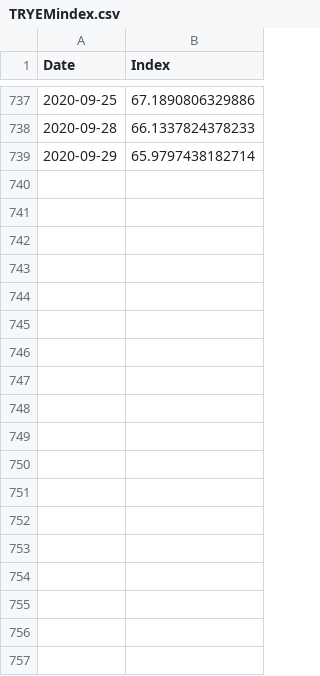
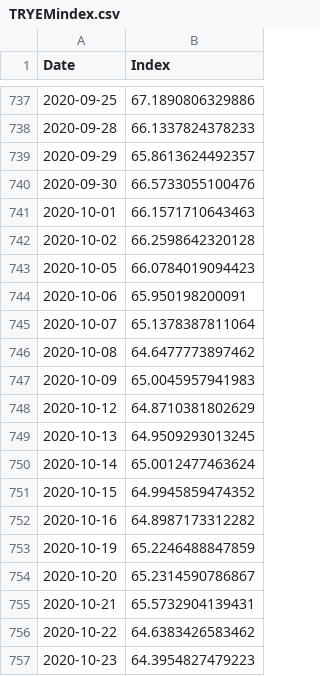
Before and after one commit to Soybilgen/PersonalPage, a CSV file: static/files/TRYEMindex.csv, drawn as a sheet; only a part is shown, gaps mark what is left out; the diff covers the shown part only.

```diff
--- a/static/files/TRYEMindex.csv
+++ b/static/files/TRYEMindex.csv
@@ -738,2 +738,20 @@
 2020-09-28,66.1337824378233
-2020-09-29,65.9797438182714
+2020-09-29,65.8613624492357
+2020-09-30,66.5733055100476
+2020-10-01,66.1571710643463
+2020-10-02,66.2598642320128
+2020-10-05,66.0784019094423
+2020-10-06,65.950198200091
+2020-10-07,65.1378387811064
+2020-10-08,64.6477773897462
+2020-10-09,65.0045957941983
+2020-10-12,64.8710381802629
+2020-10-13,64.9509293013245
+2020-10-14,65.0012477463624
+2020-10-15,64.9945859474352
+2020-10-16,64.8987173312282
+2020-10-19,65.2246488847859
+2020-10-20,65.2314590786867
+2020-10-21,65.5732904139431
+2020-10-22,64.6383426583462
+2020-10-23,64.3954827479223
```
Also changed, not shown: 9 added rows elsewhere in this file, static/files/TRYFCIindex.csv, static/files/TRYPMPIindex.csv, 6 other files.
